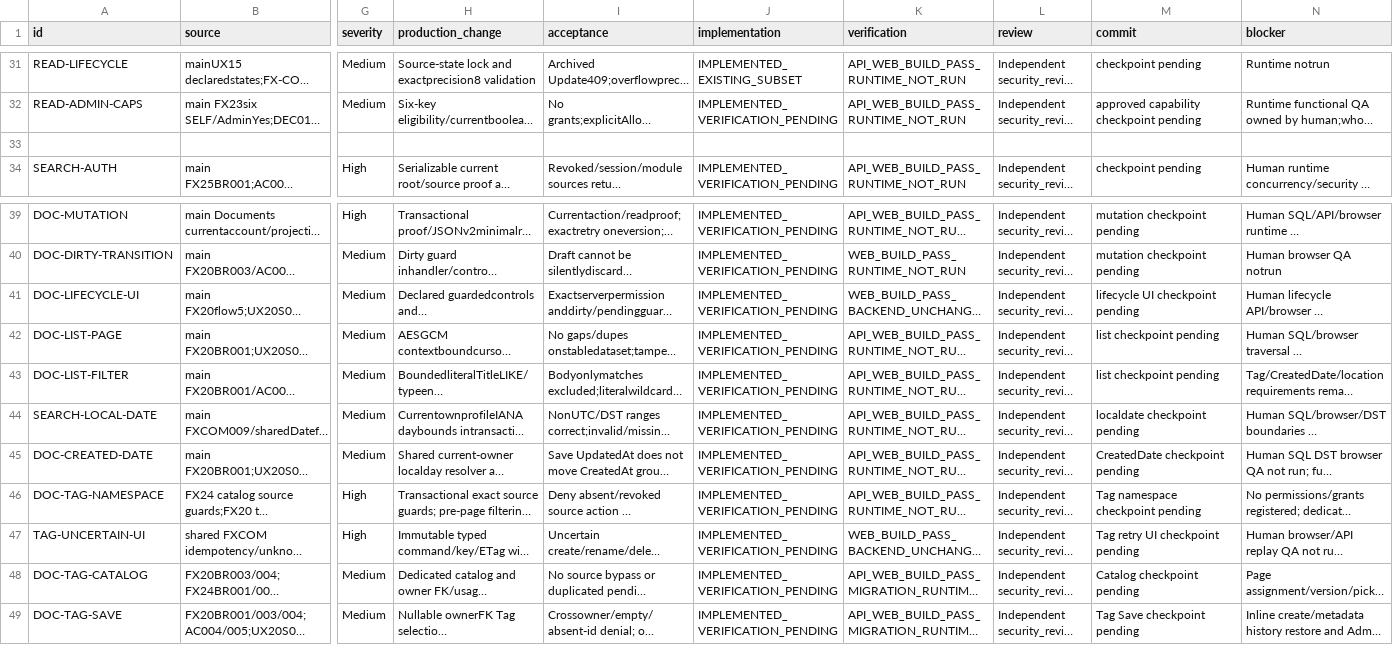
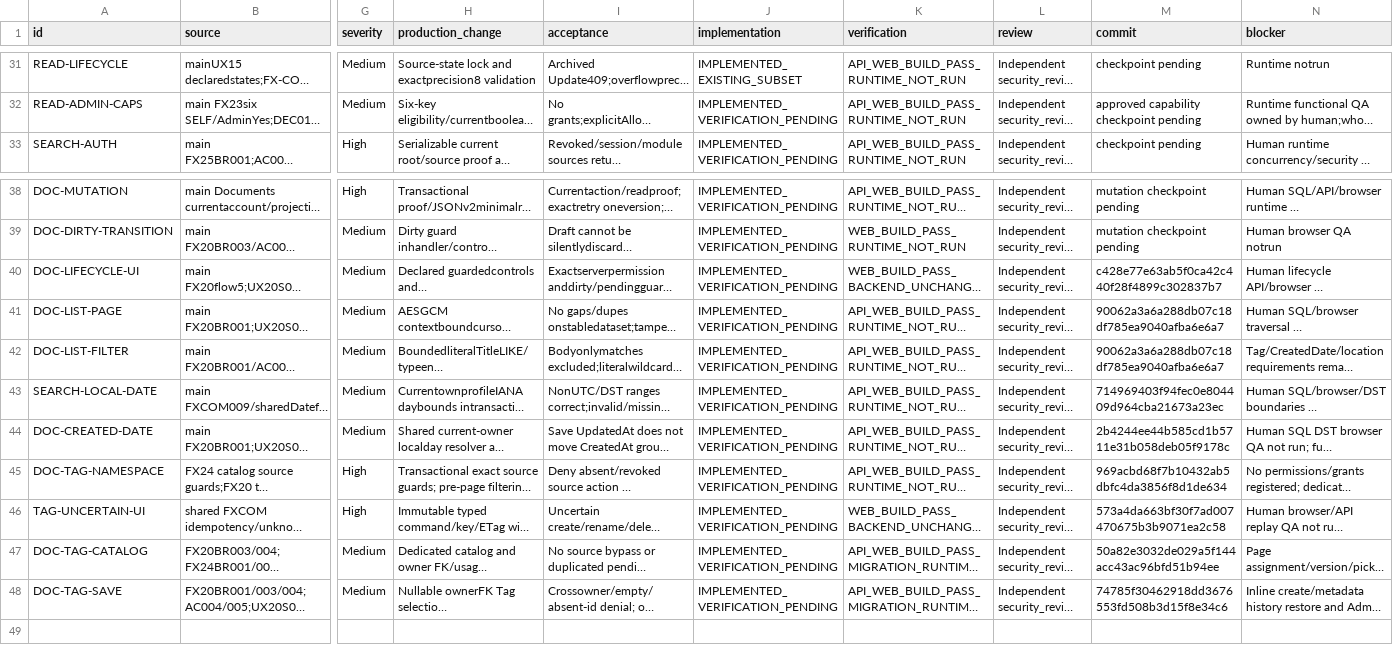
Before and after one commit to hakodev2k/Nexora, a CSV file: docs/implementation/full-product-audit-20261012/continuation-findings.csv, drawn as a sheet; only a part is shown, gaps mark what is left out; long unchanged cells end in …; removed rows and columns are numbered as before the commit, all else as after; rows hold the shown columns only; the diff names each change by its address in the sheet, - before the commit and + after, or states it on an @@ line.

Commit message:
Record exact audit fix commits and code-only continuation evidence

```diff
--- a/docs/implementation/full-product-audit-20261012/continuation-findings.csv
+++ b/docs/implementation/full-product-audit-20261012/continuation-findings.csv
-row 33: (empty)
-M40 (commit): lifecycle UI checkpoint pending
+M40 (commit): c428e77e63ab5f0ca42c440f28f4899c302837b7
-M41:M42 (commit): list checkpoint pending
+M41:M42 (commit): 90062a3a6a288db07c18df785ea9040afba6e6a7
-M43 (commit): localdate checkpoint pending
+M43 (commit): 714969403f94fec0e804409d964cba21673a23ec
-M44 (commit): CreatedDate checkpoint pending
+M44 (commit): 2b4244ee44b585cd1b5711e31b058deb05f9178c
-M45 (commit): Tag namespace checkpoint pending
+M45 (commit): 969acbd68f7b10432ab5dbfc4da3856f8d1de634
-M46 (commit): Tag retry UI checkpoint pending
+M46 (commit): 573a4da663bf30f7ad007470675b3b9071ea2c58
-M47 (commit): Catalog checkpoint pending
+M47 (commit): 50a82e3032de029a5f144acc43ac96bfd51b94ee
-M48 (commit): Tag Save checkpoint pending
+M48 (commit): 74785f30462918dd3676553fd508b3d15f8e34c6
```
Also changed, not shown: 1 other file.
